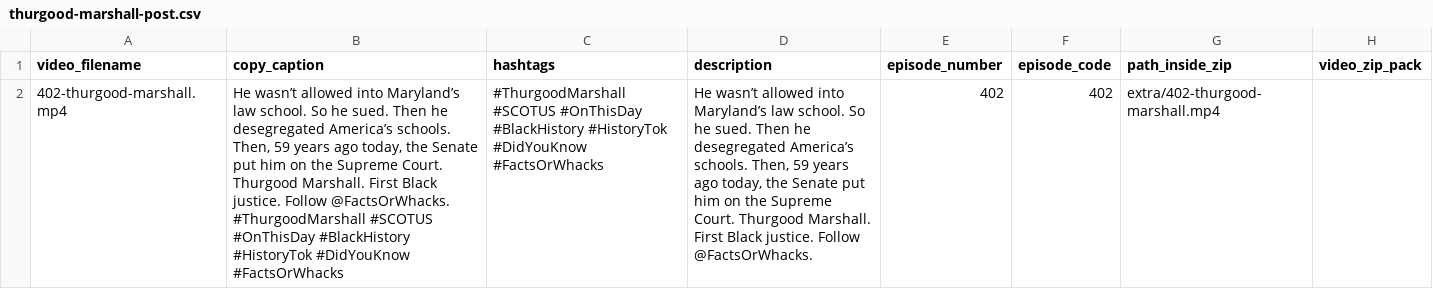
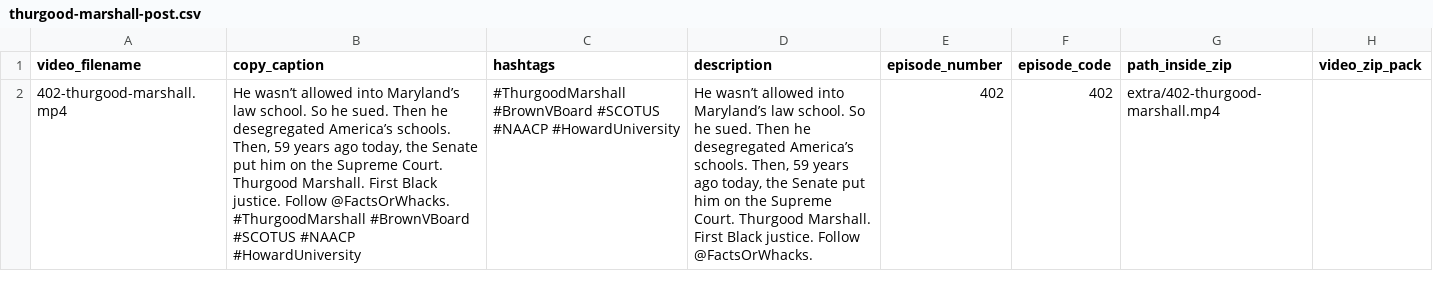
Before and after one commit to MrDraftChaff-exe/Advent-of-Code-Excercises, a CSV file: public/catalog/thurgood-marshall-post.csv, drawn as a sheet; only a part is shown; the diff names each change by its address in the sheet, - before the commit and + after, or states it on an @@ line.

```diff
--- a/public/catalog/thurgood-marshall-post.csv
+++ b/public/catalog/thurgood-marshall-post.csv
-B2 (copy_caption): …@FactsOrWhacks. #ThurgoodMarshall #SCOTUS #OnThisDay #BlackHistory #HistoryTok #DidYouKnow #FactsOrWhacks
+B2 (copy_caption): …@FactsOrWhacks. #ThurgoodMarshall #BrownVBoard #SCOTUS #NAACP #HowardUniversity
-C2 (hashtags): #ThurgoodMarshall #SCOTUS #OnThisDay #BlackHistory #HistoryTok #DidYouKnow #FactsOrWhacks
+C2 (hashtags): #ThurgoodMarshall #BrownVBoard #SCOTUS #NAACP #HowardUniversity
```
Also changed, not shown: public/catalog/btk-post.csv, public/catalog/dolly-parton-post.csv, 25 other files.
